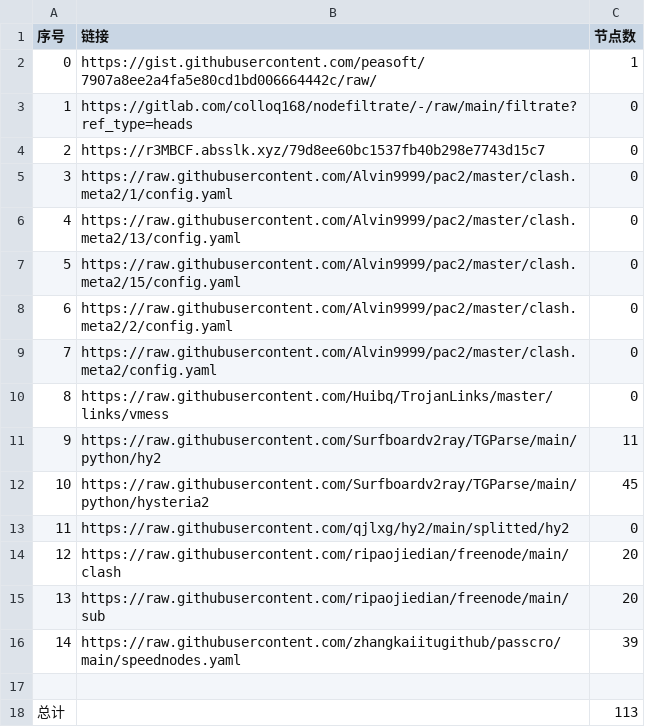
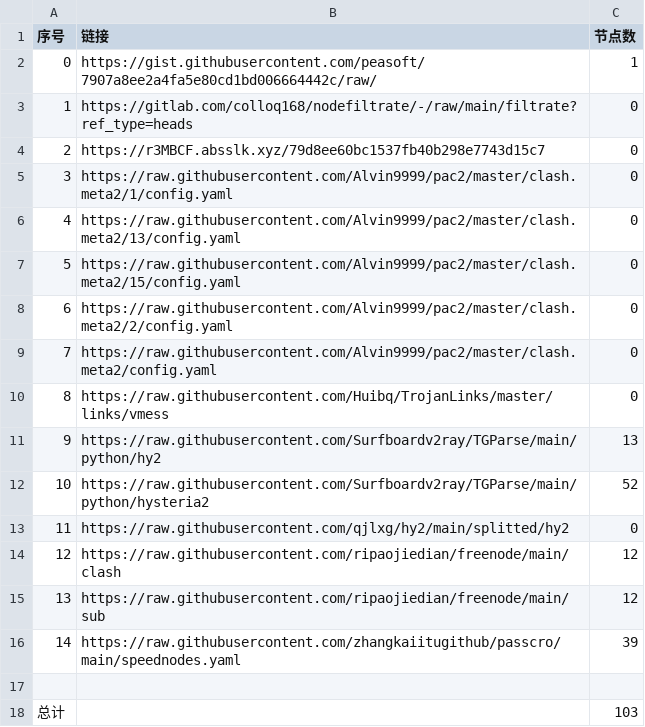
Before and after one commit to Sasori44/NoMoreWalls, a CSV file: list_result.csv, drawn as a sheet.

```diff
--- a/list_result.csv
+++ b/list_result.csv
@@ -10,9 +10,9 @@
 8,https://raw.githubusercontent.com/Huibq/TrojanLinks/master/links/vmess,0
-9,https://raw.githubusercontent.com/Surfboardv2ray/TGParse/main/python/hy2,11
-10,https://raw.githubusercontent.com/Surfboardv2ray/TGParse/main/python/hysteria2,45
+9,https://raw.githubusercontent.com/Surfboardv2ray/TGParse/main/python/hy2,13
+10,https://raw.githubusercontent.com/Surfboardv2ray/TGParse/main/python/hysteria2,52
 11,https://raw.githubusercontent.com/qjlxg/hy2/main/splitted/hy2,0
-12,https://raw.githubusercontent.com/ripaojiedian/freenode/main/clash,20
-13,https://raw.githubusercontent.com/ripaojiedian/freenode/main/sub,20
+12,https://raw.githubusercontent.com/ripaojiedian/freenode/main/clash,12
+13,https://raw.githubusercontent.com/ripaojiedian/freenode/main/sub,12
 14,https://raw.githubusercontent.com/zhangkaiitugithub/passcro/main/speednodes.yaml,39
 
-总计,,113
+总计,,103
```
Also changed, not shown: 15 other files.
